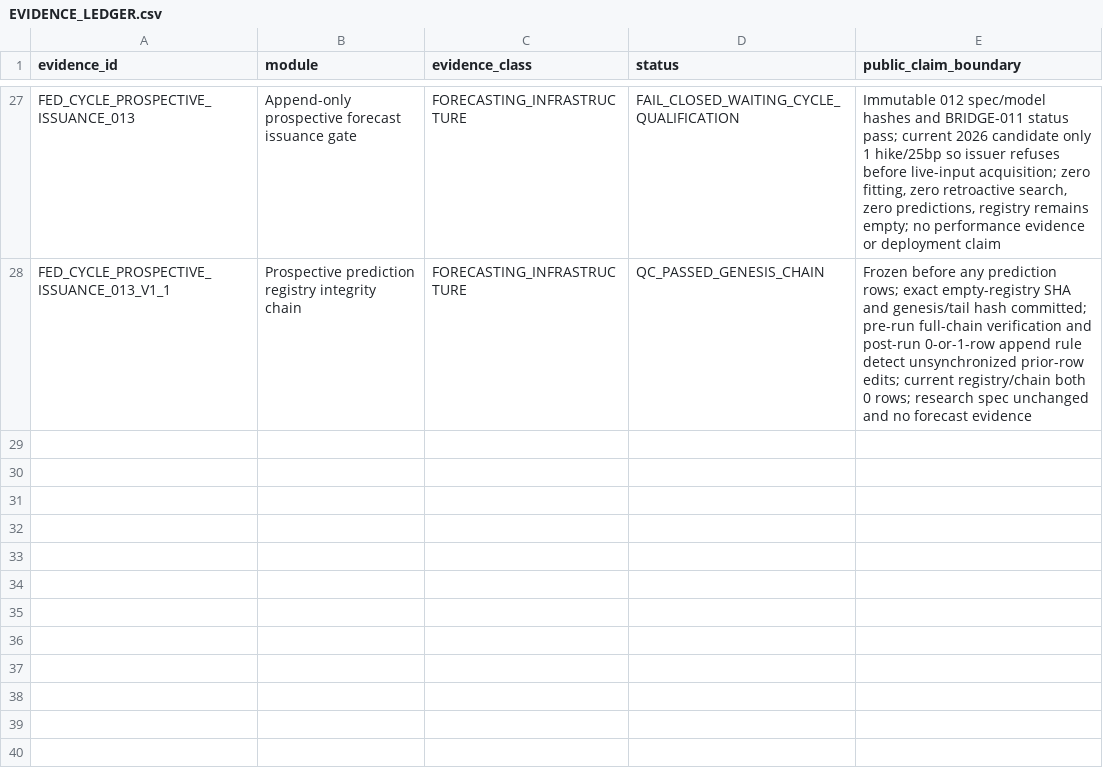
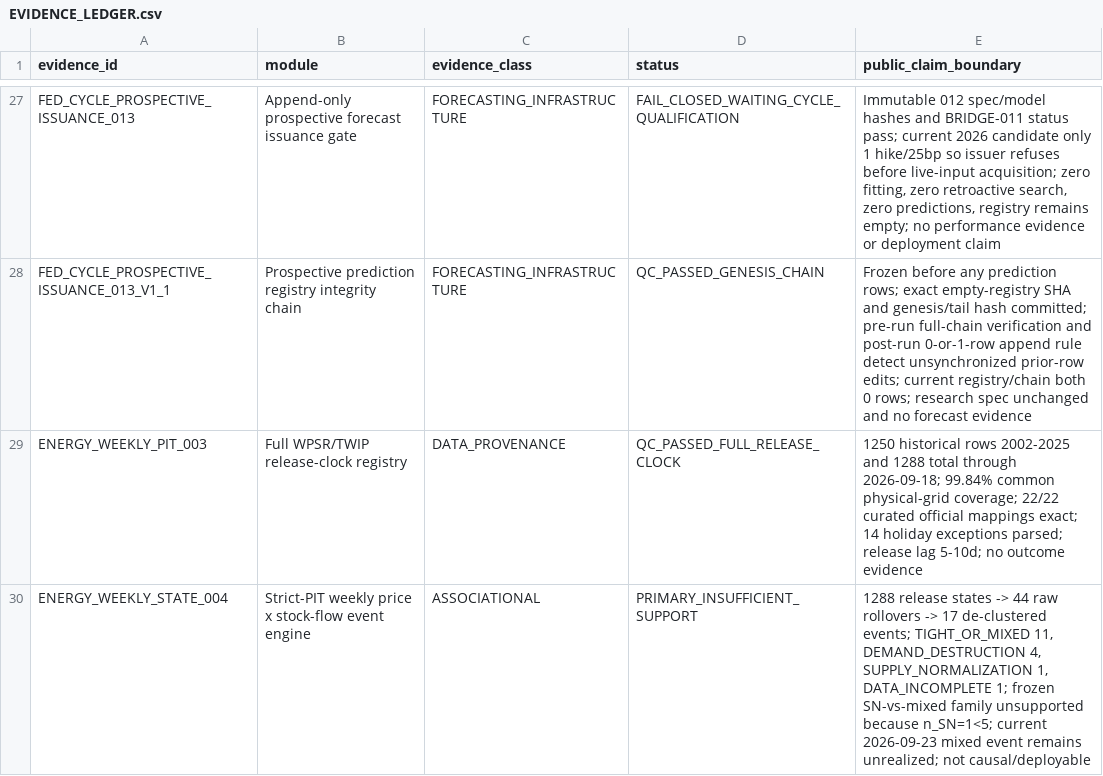
Before and after one commit to xuanyiting68-hash/gss-cb-001-macro-regime-cross-asset, a CSV file: docs/EVIDENCE_LEDGER.csv, drawn as a sheet; only a part is shown, gaps mark what is left out; the diff names each change by its address in the sheet, - before the commit and + after, or states it on an @@ line.

```diff
--- a/docs/EVIDENCE_LEDGER.csv
+++ b/docs/EVIDENCE_LEDGER.csv
+row 29: ENERGY_WEEKLY_PIT_003 | Full WPSR/TWIP release-clock registry | DATA_PROVENANCE | QC_PASSED_FULL_RELEASE_CLOCK | 1250 historical rows 2002-2025 and 1288 total through 2026-09-18; 99.84% common physical-grid coverage; 22/22 curated official mappings exact; 14 holiday exceptions parsed; release lag 5-10d; no outcome evidence
+row 30: ENERGY_WEEKLY_STATE_004 | Strict-PIT weekly price x stock-flow event engine | ASSOCIATIONAL | PRIMARY_INSUFFICIENT_SUPPORT | 1288 release states -> 44 raw rollovers -> 17 de-clustered events; TIGHT_OR_MIXED 11, DEMAND_DESTRUCTION 4, SUPPLY_NORMALIZATION 1, DATA_INCOMPLETE 1; frozen SN-vs-mixed family unsupported because n_SN=1<5; current 2026-09-23 mixed event remains unrealized; not causal/deployable
```
Also changed, not shown: docs/FILE_MANIFEST.csv, 4 other files.
